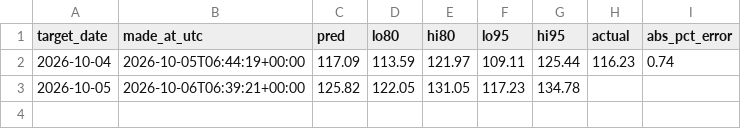
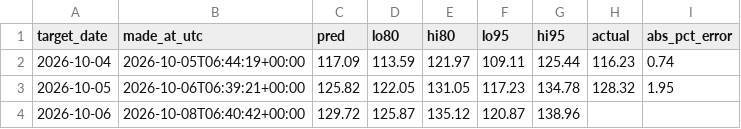
Before and after one commit to anshajshukla/Load-Forecasting, a CSV file: reports/live/forecasts.csv, drawn as a sheet.

```diff
--- a/reports/live/forecasts.csv
+++ b/reports/live/forecasts.csv
@@ -2,2 +2,3 @@ target_date,made_at_utc,pred,lo80,hi80,lo95,hi95,actual,abs_pct_error
 2026-10-04,2026-10-05T06:44:19+00:00,117.09,113.59,121.97,109.11,125.44,116.23,0.74
-2026-10-05,2026-10-06T06:39:21+00:00,125.82,122.05,131.05,117.23,134.78,,
+2026-10-05,2026-10-06T06:39:21+00:00,125.82,122.05,131.05,117.23,134.78,128.32,1.95
+2026-10-06,2026-10-08T06:40:42+00:00,129.72,125.87,135.12,120.87,138.96,,
```
Also changed, not shown: data/posoco/delhi_daily.csv, 1 other file.
